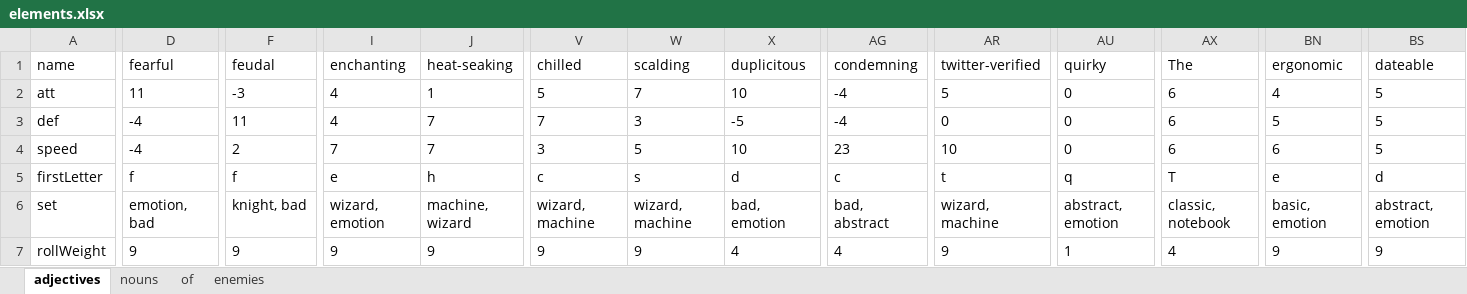
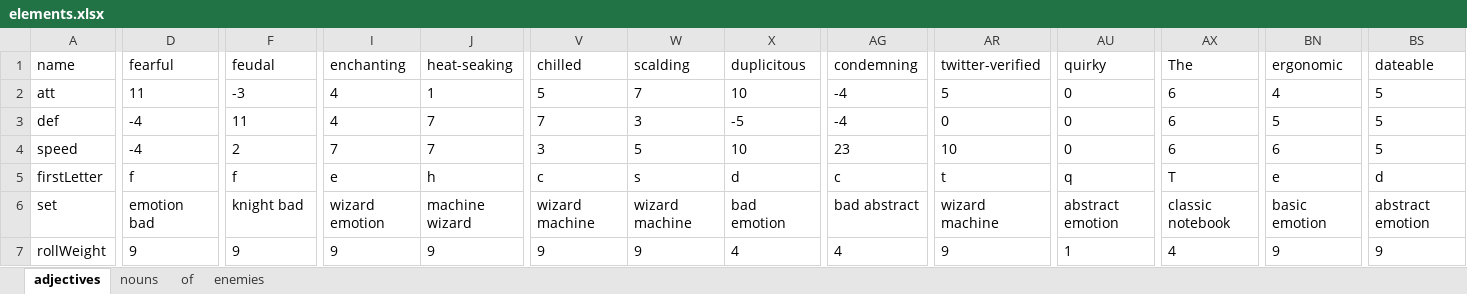
Before and after one commit to VoidPeaker/bbob, an Excel workbook: resources/elements.xlsx, sheet adjectives, drawn as a sheet; only a part is shown, gaps mark what is left out; values as stored, in another font and other column widths than the file's, no borders; charts and pictures not drawn; the diff names each change by its address in the sheet, - before the commit and + after, or states it on an @@ line.

```diff
--- a/resources/elements.xlsx (sheet adjectives)
+++ b/resources/elements.xlsx (sheet adjectives)
-D6 (fearful): emotion, bad
+D6 (fearful): emotion bad
-F6 (feudal): knight, bad
+F6 (feudal): knight bad
-I6 (enchanting): wizard, emotion
+I6 (enchanting): wizard emotion
-J6 (heat-seaking): machine, wizard
+J6 (heat-seaking): machine wizard
-V6 (chilled): wizard, machine
+V6 (chilled): wizard machine
-W6 (scalding): wizard, machine
+W6 (scalding): wizard machine
-X6 (duplicitous): bad, emotion
+X6 (duplicitous): bad emotion
-AG6 (condemning): bad, abstract
+AG6 (condemning): bad abstract
-AR6 (twitter-verified): wizard, machine
+AR6 (twitter-verified): wizard machine
-AU6 (quirky): abstract, emotion
+AU6 (quirky): abstract emotion
-AX6 (The): classic, notebook
+AX6 (The): classic notebook
-BN6 (ergonomic): basic, emotion
+BN6 (ergonomic): basic emotion
-BS6 (dateable): abstract, emotion
+BS6 (dateable): abstract emotion
```
Also changed, not shown: sheet nouns, sheet of, 6 other files.
